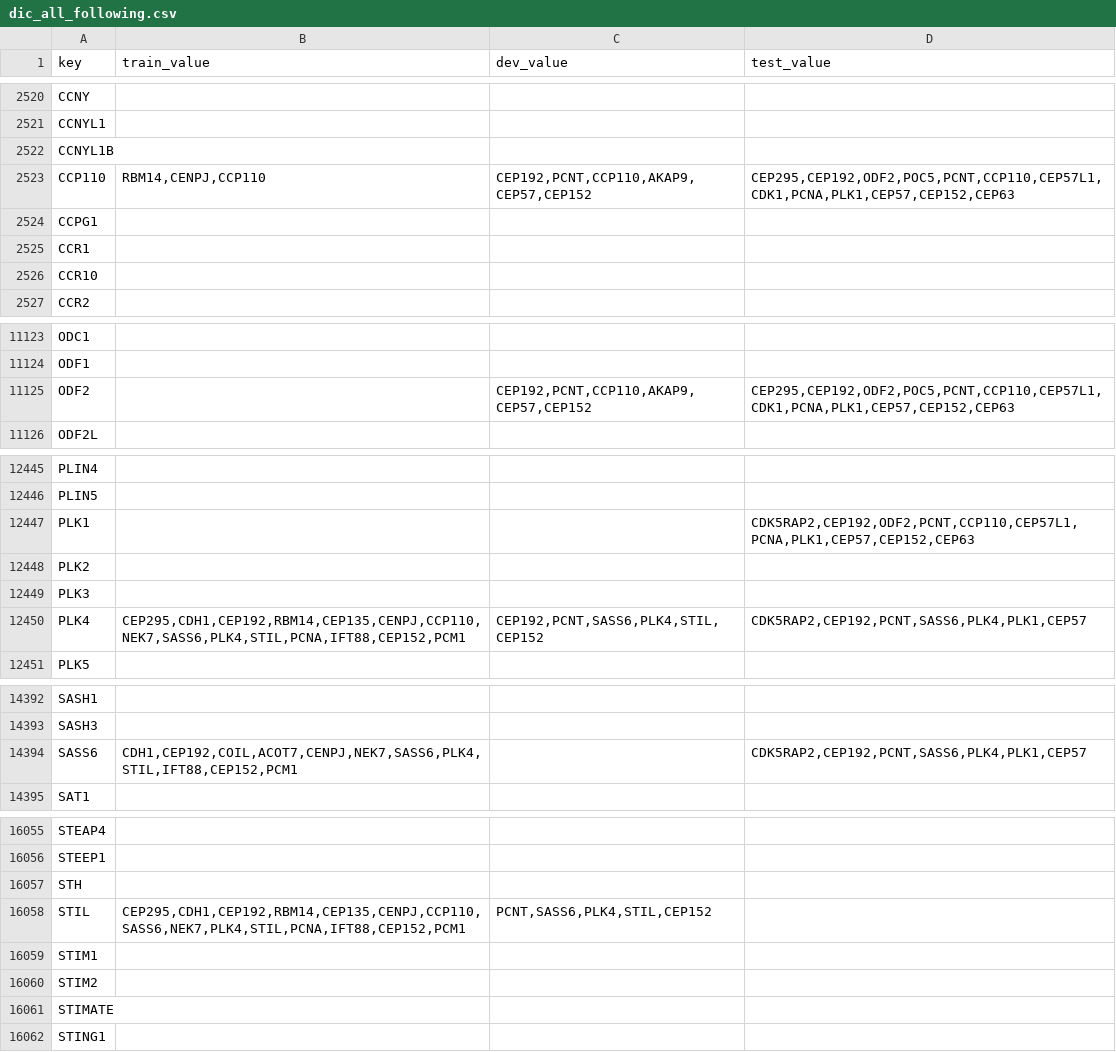
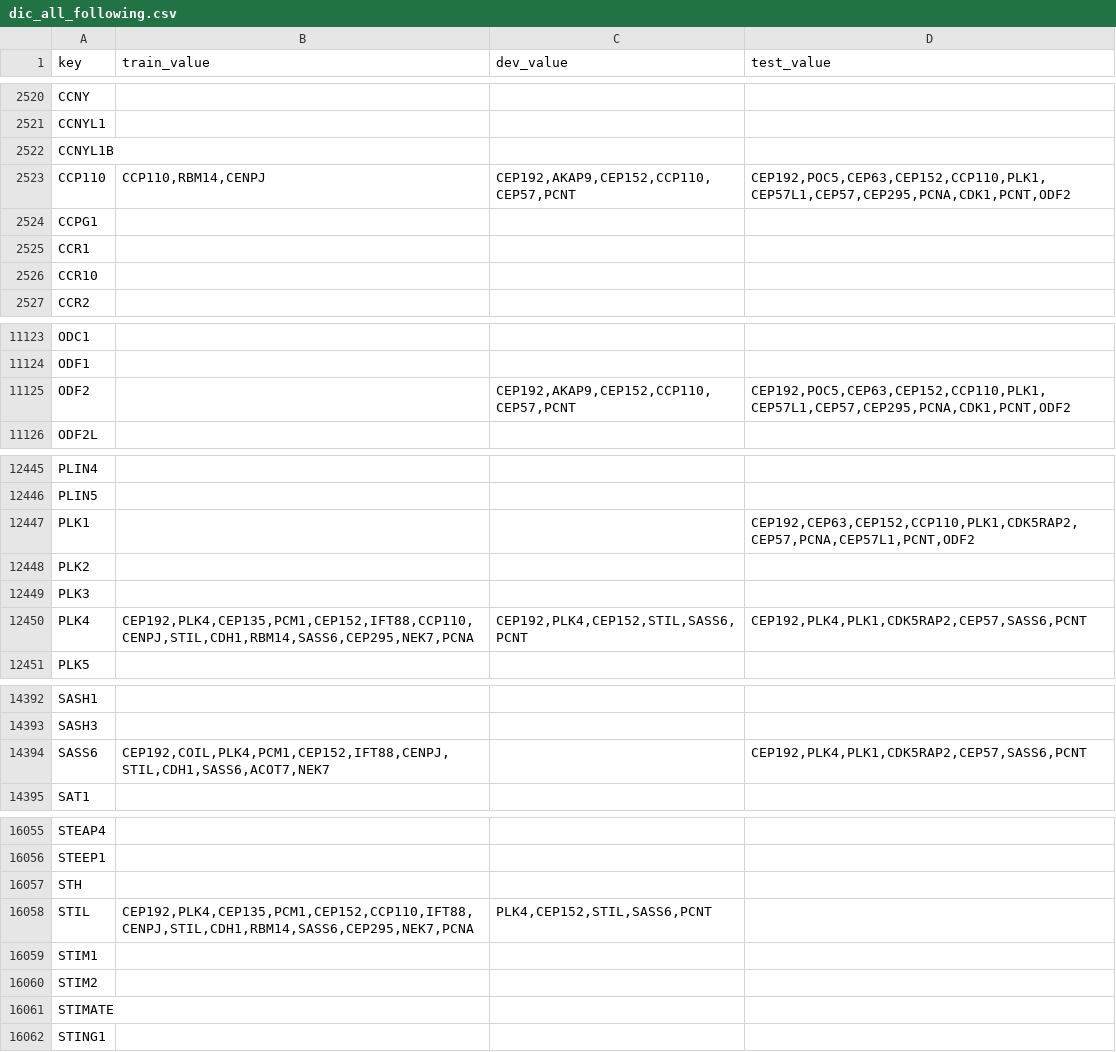
Before and after one commit to lexas-f-utokyo/lexas, a CSV file: eval/dic_all_following.csv, drawn as a sheet; only a part is shown, gaps mark what is left out; the diff covers the shown part only.

```diff
--- a/eval/dic_all_following.csv
+++ b/eval/dic_all_following.csv
@@ -2522,3 +2522,3 @@ CCNYL1,,,
 CCNYL1B,,,
-CCP110,"RBM14,CENPJ,CCP110","CEP192,PCNT,CCP110,AKAP9,CEP57,CEP152","CEP295,CEP192,ODF2,POC5,PCNT,CCP110,CEP57L1,CDK1,PCNA,PLK1,CEP57,CEP152,CEP63"
+CCP110,"CCP110,RBM14,CENPJ","CEP192,AKAP9,CEP152,CCP110,CEP57,PCNT","CEP192,POC5,CEP63,CEP152,CCP110,PLK1,CEP57L1,CEP57,CEP295,PCNA,CDK1,PCNT,ODF2"
 CCPG1,,,
@@ -11124,3 +11124,3 @@ ODC1,,,
 ODF1,,,
-ODF2,,"CEP192,PCNT,CCP110,AKAP9,CEP57,CEP152","CEP295,CEP192,ODF2,POC5,PCNT,CCP110,CEP57L1,CDK1,PCNA,PLK1,CEP57,CEP152,CEP63"
+ODF2,,"CEP192,AKAP9,CEP152,CCP110,CEP57,PCNT","CEP192,POC5,CEP63,CEP152,CCP110,PLK1,CEP57L1,CEP57,CEP295,PCNA,CDK1,PCNT,ODF2"
 ODF2L,,,
@@ -12446,6 +12446,6 @@ PLIN4,,,
 PLIN5,,,
-PLK1,,,"CDK5RAP2,CEP192,ODF2,PCNT,CCP110,CEP57L1,PCNA,PLK1,CEP57,CEP152,CEP63"
+PLK1,,,"CEP192,CEP63,CEP152,CCP110,PLK1,CDK5RAP2,CEP57,PCNA,CEP57L1,PCNT,ODF2"
 PLK2,,,
 PLK3,,,
-PLK4,"CEP295,CDH1,CEP192,RBM14,CEP135,CENPJ,CCP110,NEK7,SASS6,PLK4,STIL,PCNA,IFT88,CEP152,PCM1","CEP192,PCNT,SASS6,PLK4,STIL,CEP152","CDK5RAP2,CEP192,PCNT,SASS6,PLK4,PLK1,CEP57"
+PLK4,"CEP192,PLK4,CEP135,PCM1,CEP152,IFT88,CCP110,CENPJ,STIL,CDH1,RBM14,SASS6,CEP295,NEK7,PCNA","CEP192,PLK4,CEP152,STIL,SASS6,PCNT","CEP192,PLK4,PLK1,CDK5RAP2,CEP57,SASS6,PCNT"
 PLK5,,,
@@ -14393,3 +14393,3 @@ SASH1,,,
 SASH3,,,
-SASS6,"CDH1,CEP192,COIL,ACOT7,CENPJ,NEK7,SASS6,PLK4,STIL,IFT88,CEP152,PCM1",,"CDK5RAP2,CEP192,PCNT,SASS6,PLK4,PLK1,CEP57"
+SASS6,"CEP192,COIL,PLK4,PCM1,CEP152,IFT88,CENPJ,STIL,CDH1,SASS6,ACOT7,NEK7",,"CEP192,PLK4,PLK1,CDK5RAP2,CEP57,SASS6,PCNT"
 SAT1,,,
@@ -16057,3 +16057,3 @@ STEEP1,,,
 STH,,,
-STIL,"CEP295,CDH1,CEP192,RBM14,CEP135,CENPJ,CCP110,SASS6,NEK7,PLK4,STIL,PCNA,IFT88,CEP152,PCM1","PCNT,SASS6,PLK4,STIL,CEP152",
+STIL,"CEP192,PLK4,CEP135,PCM1,CEP152,CCP110,IFT88,CENPJ,STIL,CDH1,RBM14,SASS6,CEP295,NEK7,PCNA","PLK4,CEP152,STIL,SASS6,PCNT",
 STIM1,,,
```
Also changed, not shown: 32 edited cells elsewhere in this file, 20 other files.
